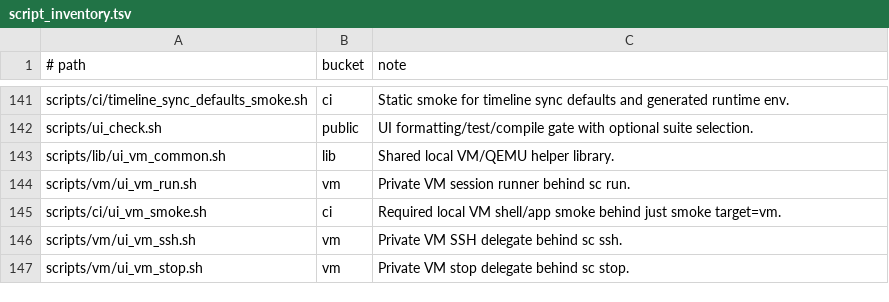
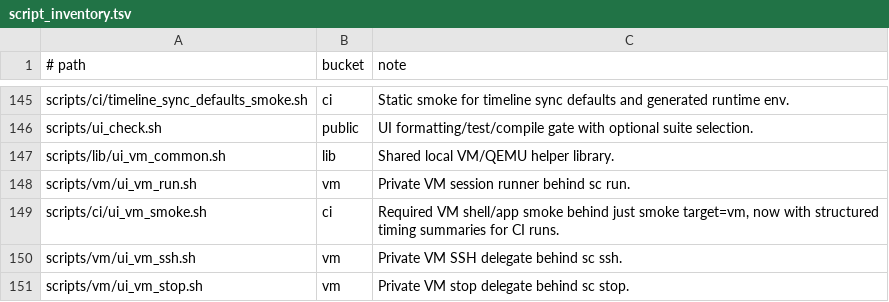
Before and after one commit to justinmoon/shadow, a TSV file: scripts/ci/script_inventory.tsv, drawn as a sheet; only a part is shown, gaps mark what is left out; the diff covers the shown part only.

```diff
--- a/scripts/ci/script_inventory.tsv
+++ b/scripts/ci/script_inventory.tsv
@@ -144,3 +148,3 @@ scripts/lib/ui_vm_common.sh	lib	Shared local VM/QEMU helper library.
 scripts/vm/ui_vm_run.sh	vm	Private VM session runner behind sc run.
-scripts/ci/ui_vm_smoke.sh	ci	Required local VM shell/app smoke behind just smoke target=vm.
+scripts/ci/ui_vm_smoke.sh	ci	Required VM shell/app smoke behind just smoke target=vm, now with structured timing summaries for CI runs.
 scripts/vm/ui_vm_ssh.sh	vm	Private VM SSH delegate behind sc ssh.
```
Also changed, not shown: 4 added rows and 3 edited cells elsewhere in this file, 32 other files.
